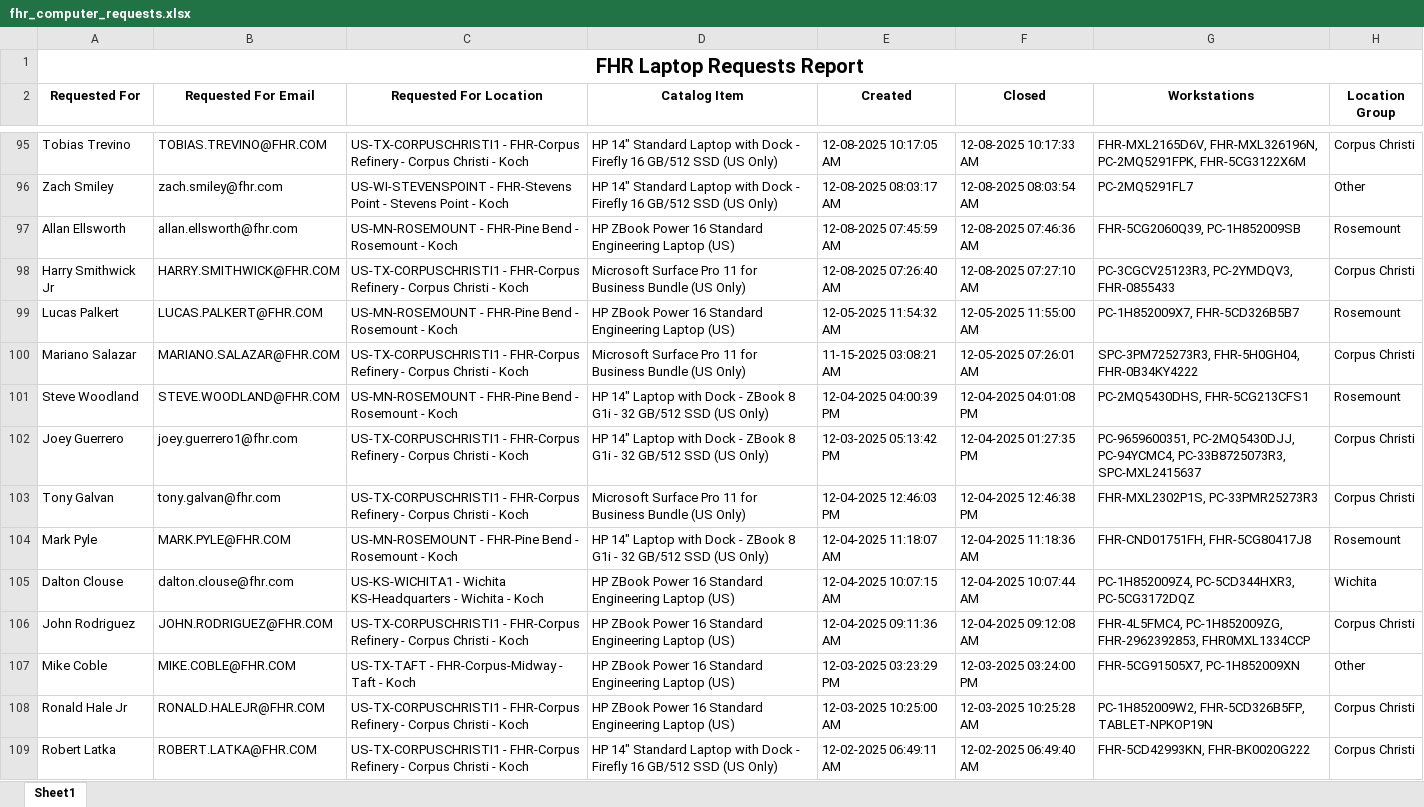
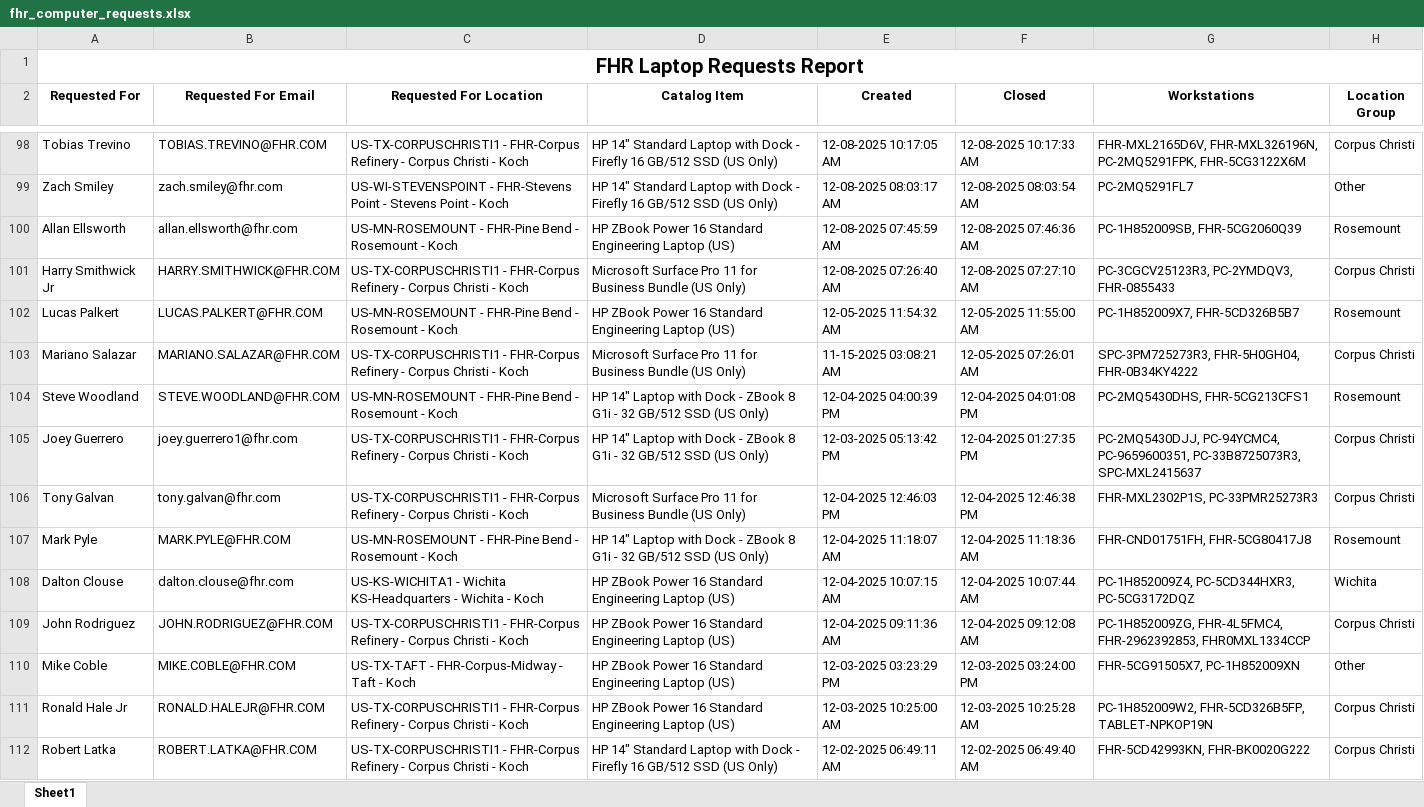
Before and after one commit to ellis-massey-FHR/fhr-device-audit, an Excel workbook: output/fhr_computer_requests.xlsx, sheet Sheet1, drawn as a sheet; only a part is shown, gaps mark what is left out; values as stored, in another font and other column widths than the file's, no borders; charts and pictures not drawn; addresses are those after the commit; the diff covers the shown part only; the diff names each change by its address in the sheet, - before the commit and + after, or states it on an @@ line.

```diff
--- a/output/fhr_computer_requests.xlsx (sheet Sheet1)
+++ b/output/fhr_computer_requests.xlsx (sheet Sheet1)
-G100 (Workstations): FHR-5CG2060Q39, PC-1H852009SB
+G100 (Workstations): PC-1H852009SB, FHR-5CG2060Q39
-G105 (Workstations): PC-9659600351, PC-2MQ5430DJJ, PC-94YCMC4, PC-33B8725073R3, SPC-MXL2415637
+G105 (Workstations): PC-2MQ5430DJJ, PC-94YCMC4, PC-9659600351, PC-33B8725073R3, SPC-MXL2415637
-G109 (Workstations): FHR-4L5FMC4, PC-1H852009ZG, FHR-2962392853, FHR0MXL1334CCP
+G109 (Workstations): PC-1H852009ZG, FHR-4L5FMC4, FHR-2962392853, FHR0MXL1334CCP
```
Also changed, not shown: 3 added rows, 3 removed rows and 22 edited cells elsewhere in this sheet, charts or pictures.
